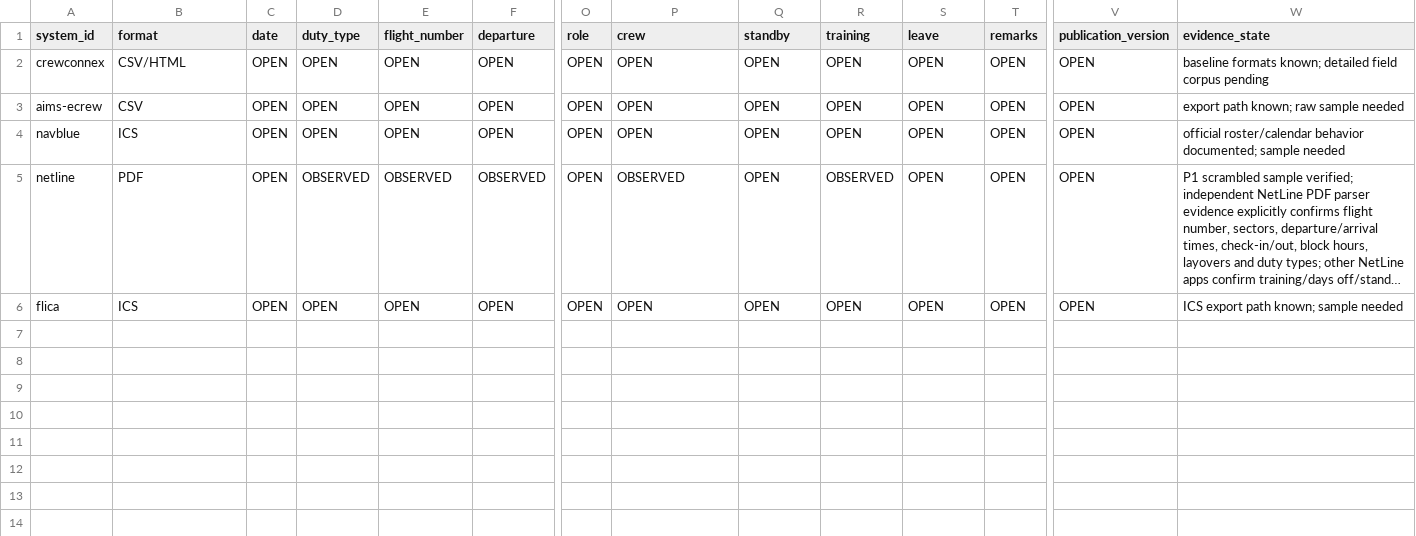
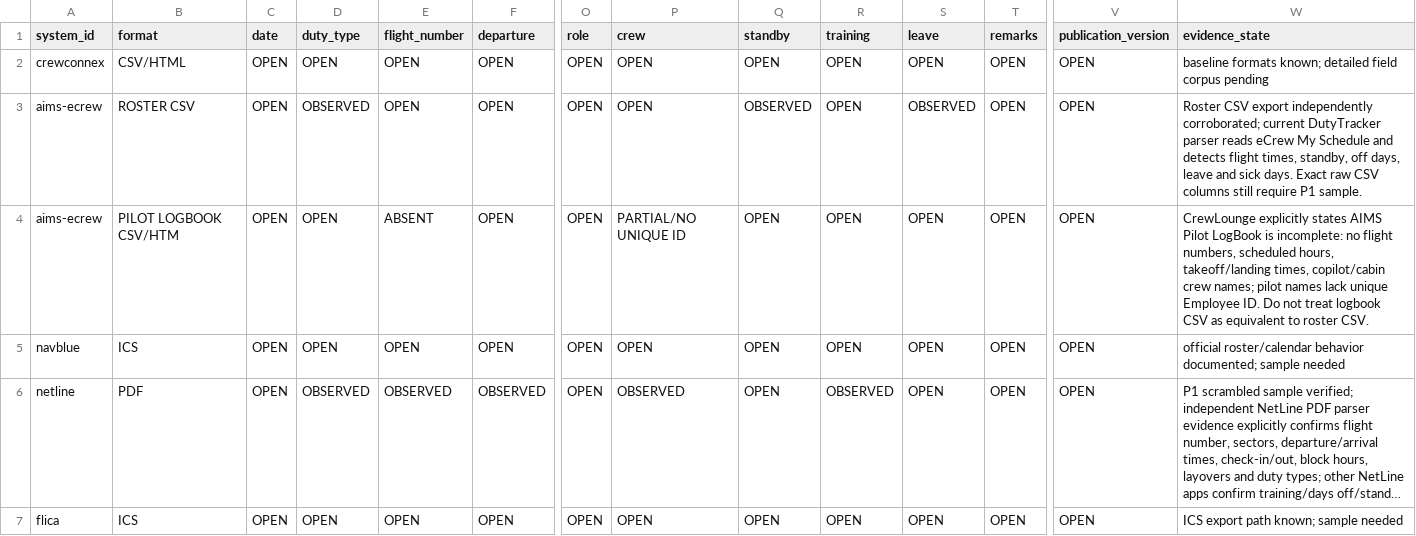
Before and after one commit to yhappcom/design-studio, a CSV file: case-studies/logmate/market-research/roster-systems/FIELD_COVERAGE_MATRIX.csv, drawn as a sheet; only a part is shown, gaps mark what is left out; long unchanged cells end in …; rows hold the shown columns only; the diff names each change by its address in the sheet, - before the commit and + after, or states it on an @@ line.

Commit message:
Research AIMS eCREW parser export paths

```diff
--- a/case-studies/logmate/market-research/roster-systems/FIELD_COVERAGE_MATRIX.csv
+++ b/case-studies/logmate/market-research/roster-systems/FIELD_COVERAGE_MATRIX.csv
-B3 (format): CSV
+B3 (format): ROSTER CSV
-D3 (duty_type): OPEN
+D3 (duty_type): OBSERVED
-Q3 (standby): OPEN
+Q3 (standby): OBSERVED
-S3 (leave): OPEN
+S3 (leave): OBSERVED
-W3 (evidence_state): export path known; raw sample needed
+W3 (evidence_state): Roster CSV export independently corroborated; current DutyTracker parser reads eCrew My Schedule and detects flight times, standby, off days, leave and sick days. Exact raw CSV columns still require P1 sample.
+row 4: aims-ecrew | PILOT LOGBOOK CSV/HTM | OPEN | OPEN | ABSENT | OPEN | OPEN | PARTIAL/NO UNIQUE ID | OPEN | OPEN | OPEN | OPEN | OPEN | CrewLounge explicitly states AIMS Pilot LogBook is incomplete: no flight numbers, scheduled hours, takeoff/landing times, copilot/cabin crew names; pilot names lack unique Employee ID. Do not treat logbook CSV as equivalent to roster CSV.
```
